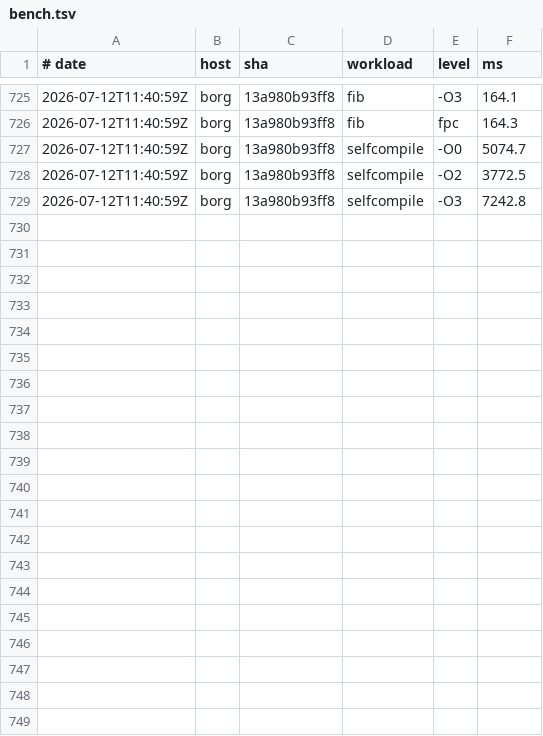
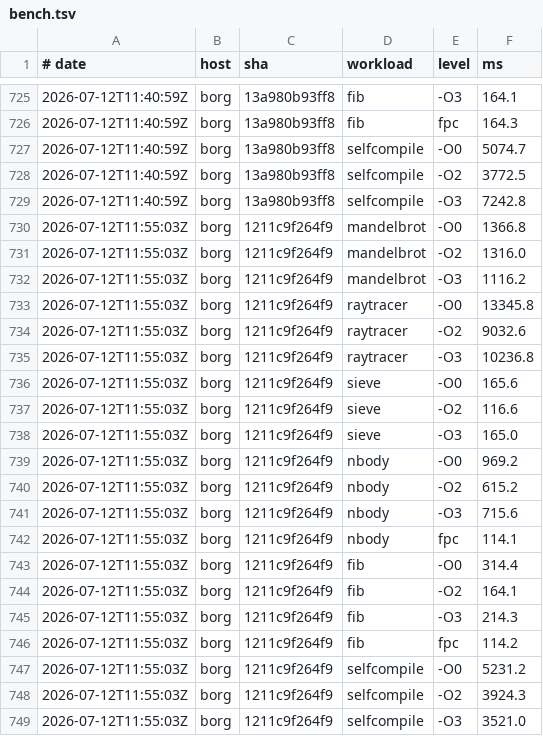
Before and after one commit to yoctobyte/pxx, a TSV file: devdocs/progress/tstate/bench.tsv, drawn as a sheet; only a part is shown, gaps mark what is left out; the diff names each change by its address in the sheet, - before the commit and + after, or states it on an @@ line.

Commit message:
tstate(borg): bench 1211c9f264f9 ok (20 bench rows, 550 conf)

```diff
--- a/devdocs/progress/tstate/bench.tsv
+++ b/devdocs/progress/tstate/bench.tsv
+row 730: 2026-07-12T11:55:03Z | borg | 1211c9f264f9 | mandelbrot | -O0 | 1366.8
+row 731: 2026-07-12T11:55:03Z | borg | 1211c9f264f9 | mandelbrot | -O2 | 1316.0
+row 732: 2026-07-12T11:55:03Z | borg | 1211c9f264f9 | mandelbrot | -O3 | 1116.2
+row 733: 2026-07-12T11:55:03Z | borg | 1211c9f264f9 | raytracer | -O0 | 13345.8
+row 734: 2026-07-12T11:55:03Z | borg | 1211c9f264f9 | raytracer | -O2 | 9032.6
+row 735: 2026-07-12T11:55:03Z | borg | 1211c9f264f9 | raytracer | -O3 | 10236.8
+row 736: 2026-07-12T11:55:03Z | borg | 1211c9f264f9 | sieve | -O0 | 165.6
+row 737: 2026-07-12T11:55:03Z | borg | 1211c9f264f9 | sieve | -O2 | 116.6
+row 738: 2026-07-12T11:55:03Z | borg | 1211c9f264f9 | sieve | -O3 | 165.0
+row 739: 2026-07-12T11:55:03Z | borg | 1211c9f264f9 | nbody | -O0 | 969.2
+row 740: 2026-07-12T11:55:03Z | borg | 1211c9f264f9 | nbody | -O2 | 615.2
+row 741: 2026-07-12T11:55:03Z | borg | 1211c9f264f9 | nbody | -O3 | 715.6
+row 742: 2026-07-12T11:55:03Z | borg | 1211c9f264f9 | nbody | fpc | 114.1
+row 743: 2026-07-12T11:55:03Z | borg | 1211c9f264f9 | fib | -O0 | 314.4
+row 744: 2026-07-12T11:55:03Z | borg | 1211c9f264f9 | fib | -O2 | 164.1
+row 745: 2026-07-12T11:55:03Z | borg | 1211c9f264f9 | fib | -O3 | 214.3
+row 746: 2026-07-12T11:55:03Z | borg | 1211c9f264f9 | fib | fpc | 114.2
+row 747: 2026-07-12T11:55:03Z | borg | 1211c9f264f9 | selfcompile | -O0 | 5231.2
+row 748: 2026-07-12T11:55:03Z | borg | 1211c9f264f9 | selfcompile | -O2 | 3924.3
+row 749: 2026-07-12T11:55:03Z | borg | 1211c9f264f9 | selfcompile | -O3 | 3521.0
```
Also changed, not shown: 1 other file.
